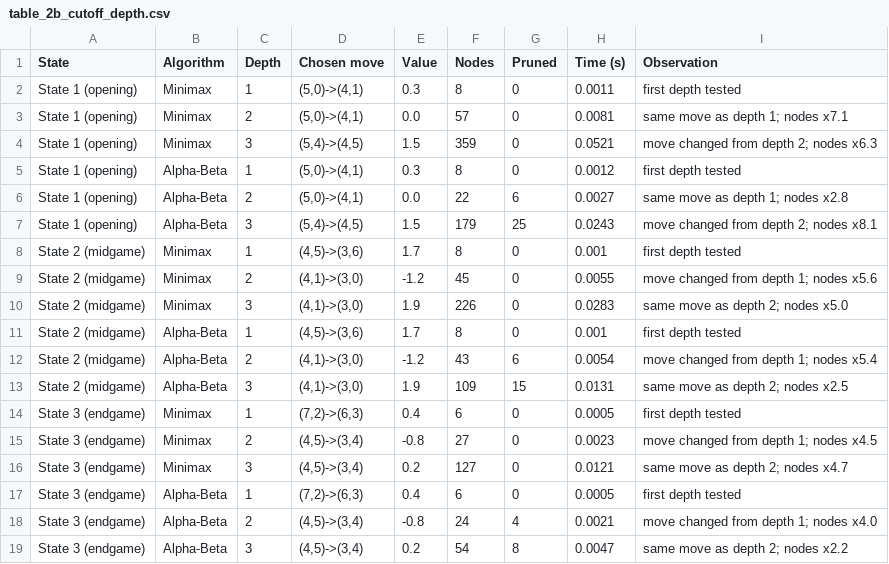
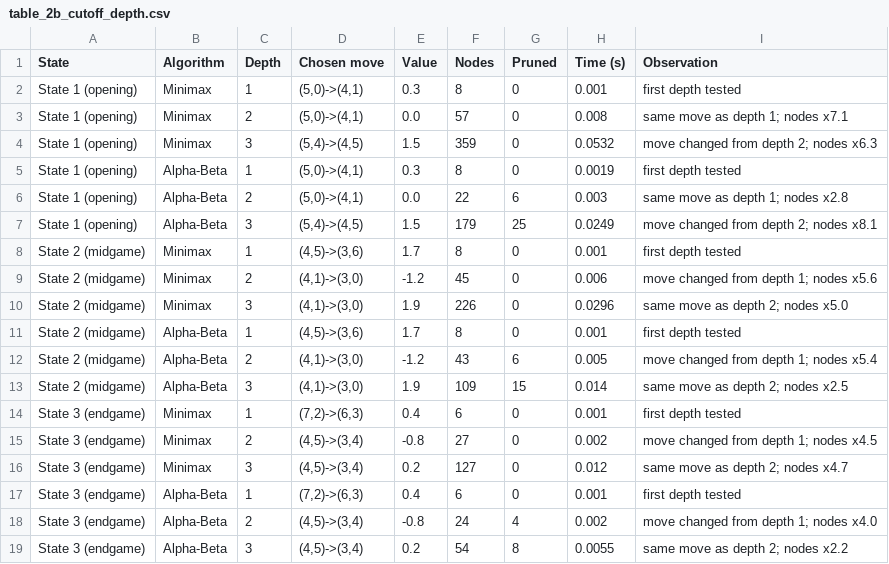
Before and after one commit to AlecWake/CSCI384-Checkers-AI, a CSV file: results/table_2b_cutoff_depth.csv, drawn as a sheet.

```diff
--- a/results/table_2b_cutoff_depth.csv
+++ b/results/table_2b_cutoff_depth.csv
@@ -1,19 +1,19 @@
 State,Algorithm,Depth,Chosen move,Value,Nodes,Pruned,Time (s),Observation
-State 1 (opening),Minimax,1,"(5,0)->(4,1)",0.3,8,0,0.0011,first depth tested
-State 1 (opening),Minimax,2,"(5,0)->(4,1)",0.0,57,0,0.0081,same move as depth 1; nodes x7.1
-State 1 (opening),Minimax,3,"(5,4)->(4,5)",1.5,359,0,0.0521,move changed from depth 2; nodes x6.3
-State 1 (opening),Alpha-Beta,1,"(5,0)->(4,1)",0.3,8,0,0.0012,first depth tested
-State 1 (opening),Alpha-Beta,2,"(5,0)->(4,1)",0.0,22,6,0.0027,same move as depth 1; nodes x2.8
-State 1 (opening),Alpha-Beta,3,"(5,4)->(4,5)",1.5,179,25,0.0243,move changed from depth 2; nodes x8.1
+State 1 (opening),Minimax,1,"(5,0)->(4,1)",0.3,8,0,0.001,first depth tested
+State 1 (opening),Minimax,2,"(5,0)->(4,1)",0.0,57,0,0.008,same move as depth 1; nodes x7.1
+State 1 (opening),Minimax,3,"(5,4)->(4,5)",1.5,359,0,0.0532,move changed from depth 2; nodes x6.3
+State 1 (opening),Alpha-Beta,1,"(5,0)->(4,1)",0.3,8,0,0.0019,first depth tested
+State 1 (opening),Alpha-Beta,2,"(5,0)->(4,1)",0.0,22,6,0.003,same move as depth 1; nodes x2.8
+State 1 (opening),Alpha-Beta,3,"(5,4)->(4,5)",1.5,179,25,0.0249,move changed from depth 2; nodes x8.1
 State 2 (midgame),Minimax,1,"(4,5)->(3,6)",1.7,8,0,0.001,first depth tested
-State 2 (midgame),Minimax,2,"(4,1)->(3,0)",-1.2,45,0,0.0055,move changed from depth 1; nodes x5.6
-State 2 (midgame),Minimax,3,"(4,1)->(3,0)",1.9,226,0,0.0283,same move as depth 2; nodes x5.0
+State 2 (midgame),Minimax,2,"(4,1)->(3,0)",-1.2,45,0,0.006,move changed from depth 1; nodes x5.6
+State 2 (midgame),Minimax,3,"(4,1)->(3,0)",1.9,226,0,0.0296,same move as depth 2; nodes x5.0
 State 2 (midgame),Alpha-Beta,1,"(4,5)->(3,6)",1.7,8,0,0.001,first depth tested
-State 2 (midgame),Alpha-Beta,2,"(4,1)->(3,0)",-1.2,43,6,0.0054,move changed from depth 1; nodes x5.4
-State 2 (midgame),Alpha-Beta,3,"(4,1)->(3,0)",1.9,109,15,0.0131,same move as depth 2; nodes x2.5
-State 3 (endgame),Minimax,1,"(7,2)->(6,3)",0.4,6,0,0.0005,first depth tested
-State 3 (endgame),Minimax,2,"(4,5)->(3,4)",-0.8,27,0,0.0023,move changed from depth 1; nodes x4.5
-State 3 (endgame),Minimax,3,"(4,5)->(3,4)",0.2,127,0,0.0121,same move as depth 2; nodes x4.7
-State 3 (endgame),Alpha-Beta,1,"(7,2)->(6,3)",0.4,6,0,0.0005,first depth tested
-State 3 (endgame),Alpha-Beta,2,"(4,5)->(3,4)",-0.8,24,4,0.0021,move changed from depth 1; nodes x4.0
-State 3 (endgame),Alpha-Beta,3,"(4,5)->(3,4)",0.2,54,8,0.0047,same move as depth 2; nodes x2.2
+State 2 (midgame),Alpha-Beta,2,"(4,1)->(3,0)",-1.2,43,6,0.005,move changed from depth 1; nodes x5.4
+State 2 (midgame),Alpha-Beta,3,"(4,1)->(3,0)",1.9,109,15,0.014,same move as depth 2; nodes x2.5
+State 3 (endgame),Minimax,1,"(7,2)->(6,3)",0.4,6,0,0.001,first depth tested
+State 3 (endgame),Minimax,2,"(4,5)->(3,4)",-0.8,27,0,0.002,move changed from depth 1; nodes x4.5
+State 3 (endgame),Minimax,3,"(4,5)->(3,4)",0.2,127,0,0.012,same move as depth 2; nodes x4.7
+State 3 (endgame),Alpha-Beta,1,"(7,2)->(6,3)",0.4,6,0,0.001,first depth tested
+State 3 (endgame),Alpha-Beta,2,"(4,5)->(3,4)",-0.8,24,4,0.002,move changed from depth 1; nodes x4.0
+State 3 (endgame),Alpha-Beta,3,"(4,5)->(3,4)",0.2,54,8,0.0055,same move as depth 2; nodes x2.2
```
Also changed, not shown: results/table_2a_minimax_vs_alphabeta.csv, 3 other files.
